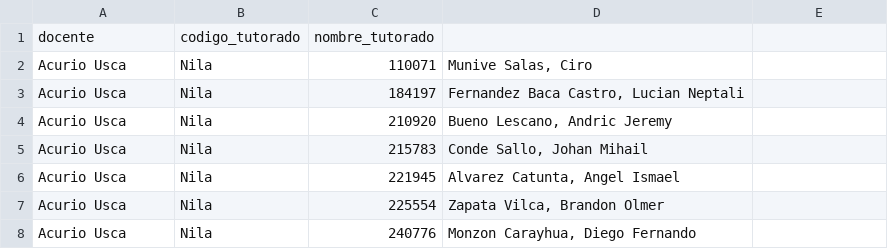
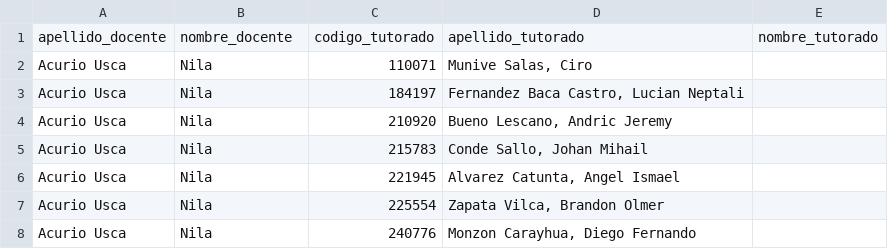
Before and after one commit to Gitomaki9/chatbot-turoria, a CSV file: tutores.csv, drawn as a sheet; only a part is shown.

```diff
--- a/tutores.csv
+++ b/tutores.csv
@@ -1,2 +1,2 @@
-docente,codigo_tutorado,nombre_tutorado
+apellido_docente,nombre_docente,codigo_tutorado,apellido_tutorado,nombre_tutorado
 Acurio Usca, Nila,110071,"Munive Salas, Ciro"
```
